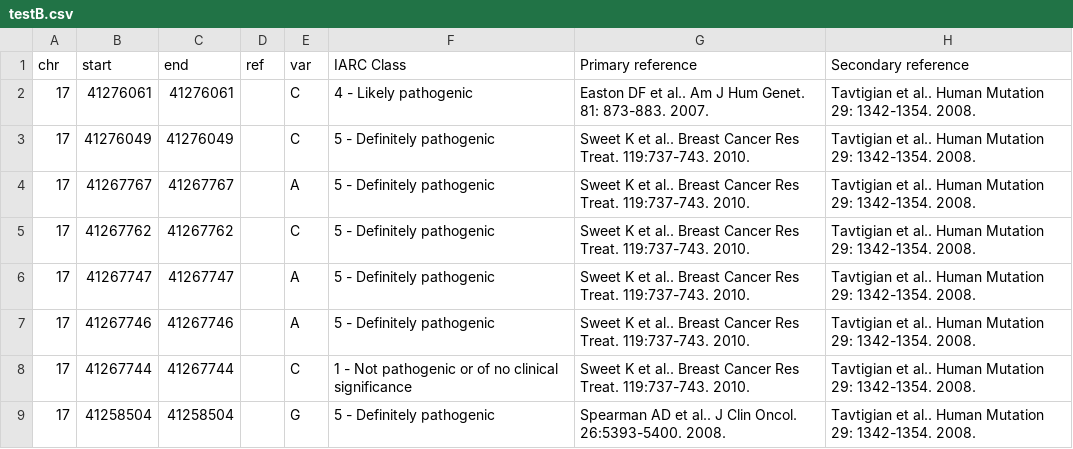
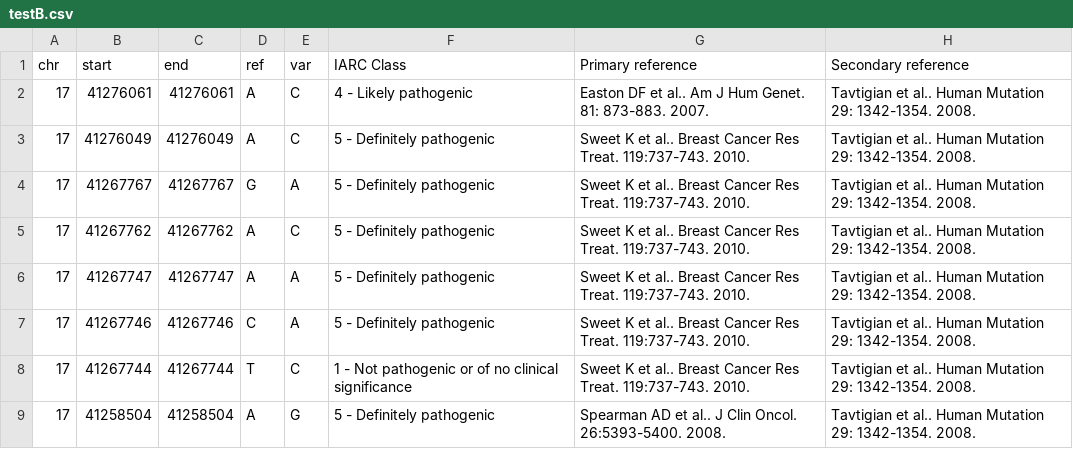
Before and after one commit to mbeoris/databaseStandardization, a CSV file: DatabaseStandardization/textToExcel/testB.csv, drawn as a sheet.

Commit message:
updated DatabaseStandardization module

```diff
--- a/DatabaseStandardization/textToExcel/testB.csv
+++ b/DatabaseStandardization/textToExcel/testB.csv
@@ -1,9 +1,9 @@
 chr, start, end, ref, var, IARC Class,  Primary reference,  Secondary reference
-17, 41276061, 41276061, ,  C, 4 - Likely pathogenic,  Easton DF et al.. Am J Hum Genet. 81: 873-883. 2007.,  Tavtigian et al.. Human Mutation 29: 1342-1354. 2008.
-17, 41276049, 41276049, ,  C, 5 - Definitely pathogenic,  Sweet K et al.. Breast Cancer Res Treat. 119:737-743. 2010.,  Tavtigian et al.. Human Mutation 29: 1342-1354. 2008.
-17, 41267767, 41267767, ,  A, 5 - Definitely pathogenic,  Sweet K et al.. Breast Cancer Res Treat. 119:737-743. 2010.,  Tavtigian et al.. Human Mutation 29: 1342-1354. 2008.
-17, 41267762, 41267762, ,  C, 5 - Definitely pathogenic,  Sweet K et al.. Breast Cancer Res Treat. 119:737-743. 2010.,  Tavtigian et al.. Human Mutation 29: 1342-1354. 2008.
-17, 41267747, 41267747, ,  A, 5 - Definitely pathogenic,  Sweet K et al.. Breast Cancer Res Treat. 119:737-743. 2010.,  Tavtigian et al.. Human Mutation 29: 1342-1354. 2008.
-17, 41267746, 41267746, ,  A, 5 - Definitely pathogenic,  Sweet K et al.. Breast Cancer Res Treat. 119:737-743. 2010.,  Tavtigian et al.. Human Mutation 29: 1342-1354. 2008.
-17, 41267744, 41267744, ,  C, 1 - Not pathogenic or of no clinical significance,  Sweet K et al.. Breast Cancer Res Treat. 119:737-743. 2010.,  Tavtigian et al.. Human Mutation 29: 1342-1354. 2008.
-17, 41258504, 41258504, ,  G, 5 - Definitely pathogenic,  Spearman AD et al.. J Clin Oncol. 26:5393-5400. 2008.,  Tavtigian et al.. Human Mutation 29: 1342-1354. 2008.
+17, 41276061, 41276061,  A,  C, 4 - Likely pathogenic,  Easton DF et al.. Am J Hum Genet. 81: 873-883. 2007.,  Tavtigian et al.. Human Mutation 29: 1342-1354. 2008.
+17, 41276049, 41276049,  A,  C, 5 - Definitely pathogenic,  Sweet K et al.. Breast Cancer Res Treat. 119:737-743. 2010.,  Tavtigian et al.. Human Mutation 29: 1342-1354. 2008.
+17, 41267767, 41267767,  G,  A, 5 - Definitely pathogenic,  Sweet K et al.. Breast Cancer Res Treat. 119:737-743. 2010.,  Tavtigian et al.. Human Mutation 29: 1342-1354. 2008.
+17, 41267762, 41267762,  A,  C, 5 - Definitely pathogenic,  Sweet K et al.. Breast Cancer Res Treat. 119:737-743. 2010.,  Tavtigian et al.. Human Mutation 29: 1342-1354. 2008.
+17, 41267747, 41267747,  A,  A, 5 - Definitely pathogenic,  Sweet K et al.. Breast Cancer Res Treat. 119:737-743. 2010.,  Tavtigian et al.. Human Mutation 29: 1342-1354. 2008.
+17, 41267746, 41267746,  C,  A, 5 - Definitely pathogenic,  Sweet K et al.. Breast Cancer Res Treat. 119:737-743. 2010.,  Tavtigian et al.. Human Mutation 29: 1342-1354. 2008.
+17, 41267744, 41267744,  T,  C, 1 - Not pathogenic or of no clinical significance,  Sweet K et al.. Breast Cancer Res Treat. 119:737-743. 2010.,  Tavtigian et al.. Human Mutation 29: 1342-1354. 2008.
+17, 41258504, 41258504,  A,  G, 5 - Definitely pathogenic,  Spearman AD et al.. J Clin Oncol. 26:5393-5400. 2008.,  Tavtigian et al.. Human Mutation 29: 1342-1354. 2008.
```
Also changed, not shown: 5 other files.
